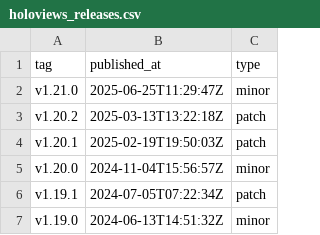
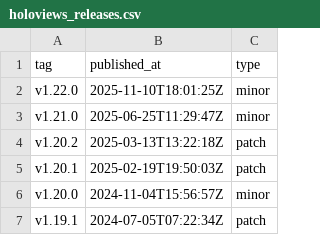
Before and after one commit to Azaya89/holoviz-insights, a CSV file: data/holoviews_releases.csv, drawn as a sheet; only a part is shown; the shorter side is filled out with more unchanged rows; the diff names each change by its address in the sheet, - before the commit and + after, or states it on an @@ line.

```diff
--- a/data/holoviews_releases.csv
+++ b/data/holoviews_releases.csv
+row 2: v1.22.0 | 2025-11-10T18:01:25Z | minor
```
Also changed, not shown: data/panel_releases.csv, 8 other files.
